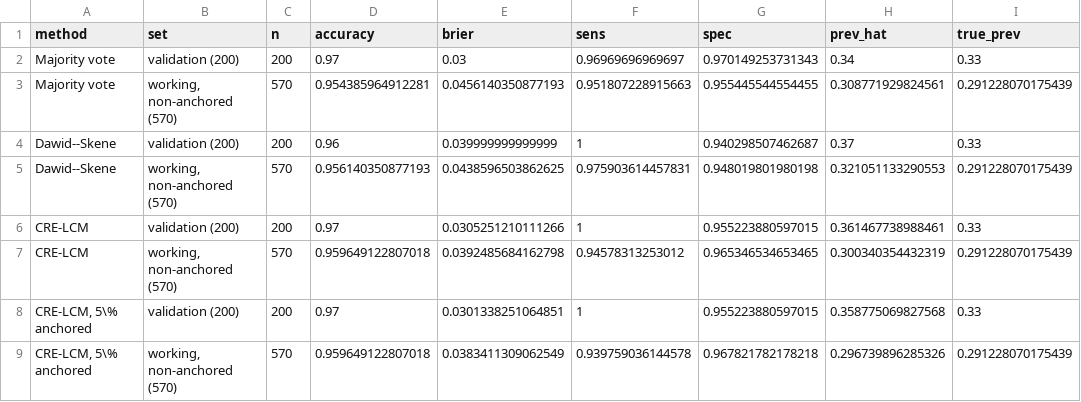
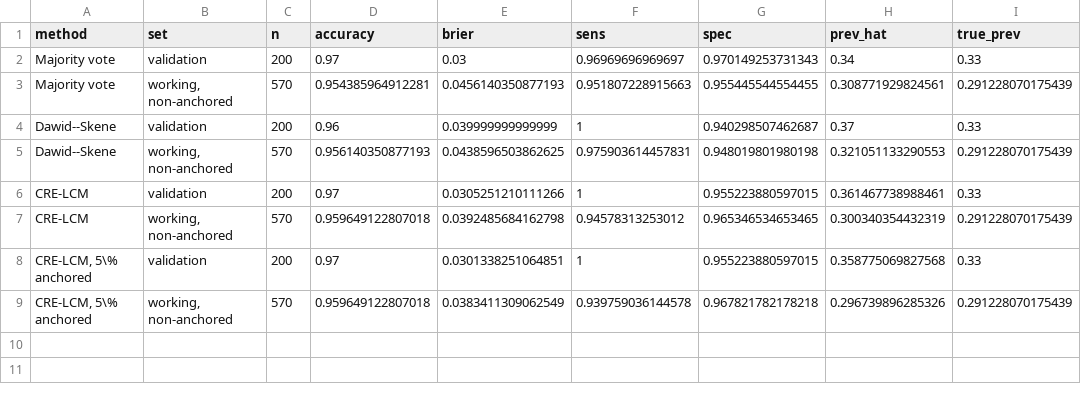
Before and after one commit to tolgamedeni/cre-lcm-adac, a CSV file: results/application/evaluation.csv, drawn as a sheet.

Commit message:
Application tables 9 and 11 narrowed to the text width

```diff
--- a/results/application/evaluation.csv
+++ b/results/application/evaluation.csv
@@ -1,9 +1,9 @@
 "method","set","n","accuracy","brier","sens","spec","prev_hat","true_prev"
-"Majority vote","validation (200)",200,0.97,0.03,0.96969696969697,0.970149253731343,0.34,0.33
-"Majority vote","working, non-anchored (570)",570,0.954385964912281,0.0456140350877193,0.951807228915663,0.955445544554455,0.308771929824561,0.291228070175439
-"Dawid--Skene","validation (200)",200,0.96,0.039999999999999,1,0.940298507462687,0.37,0.33
-"Dawid--Skene","working, non-anchored (570)",570,0.956140350877193,0.0438596503862625,0.975903614457831,0.948019801980198,0.321051133290553,0.291228070175439
-"CRE-LCM","validation (200)",200,0.97,0.0305251210111266,1,0.955223880597015,0.361467738988461,0.33
-"CRE-LCM","working, non-anchored (570)",570,0.959649122807018,0.0392485684162798,0.94578313253012,0.965346534653465,0.300340354432319,0.291228070175439
-"CRE-LCM, 5\% anchored","validation (200)",200,0.97,0.0301338251064851,1,0.955223880597015,0.358775069827568,0.33
-"CRE-LCM, 5\% anchored","working, non-anchored (570)",570,0.959649122807018,0.0383411309062549,0.939759036144578,0.967821782178218,0.296739896285326,0.291228070175439
+"Majority vote","validation",200,0.97,0.03,0.96969696969697,0.970149253731343,0.34,0.33
+"Majority vote","working, non-anchored",570,0.954385964912281,0.0456140350877193,0.951807228915663,0.955445544554455,0.308771929824561,0.291228070175439
+"Dawid--Skene","validation",200,0.96,0.039999999999999,1,0.940298507462687,0.37,0.33
+"Dawid--Skene","working, non-anchored",570,0.956140350877193,0.0438596503862625,0.975903614457831,0.948019801980198,0.321051133290553,0.291228070175439
+"CRE-LCM","validation",200,0.97,0.0305251210111266,1,0.955223880597015,0.361467738988461,0.33
+"CRE-LCM","working, non-anchored",570,0.959649122807018,0.0392485684162798,0.94578313253012,0.965346534653465,0.300340354432319,0.291228070175439
+"CRE-LCM, 5\% anchored","validation",200,0.97,0.0301338251064851,1,0.955223880597015,0.358775069827568,0.33
+"CRE-LCM, 5\% anchored","working, non-anchored",570,0.959649122807018,0.0383411309062549,0.939759036144578,0.967821782178218,0.296739896285326,0.291228070175439
```
Also changed, not shown: 7 other files.
